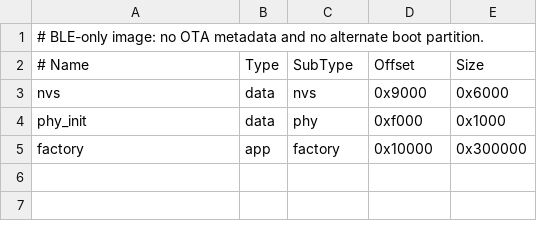
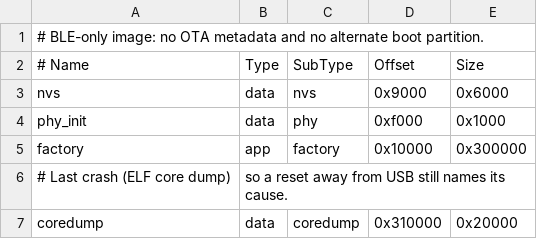
Before and after one commit to NYDEREK/Aura-Quadruped, a CSV file: partitions.csv, drawn as a sheet.

Commit message:
Keep the last crash: coredump partition after the app, NVS untouched
128 KB at 0x310000 for the ELF core dump; its summary reaches the
desktop in frame 0x38. Core dump console logs are off to save RAM.

```diff
--- a/partitions.csv
+++ b/partitions.csv
@@ -5 +5,3 @@ phy_init,  data, phy,     0xf000,   0x1000,
 factory,   app, factory, 0x10000,  0x300000,
+# Last crash (ELF core dump), so a reset away from USB still names its cause.
+coredump,  data, coredump,0x310000, 0x20000,
```
Also changed, not shown: 2 other files.
